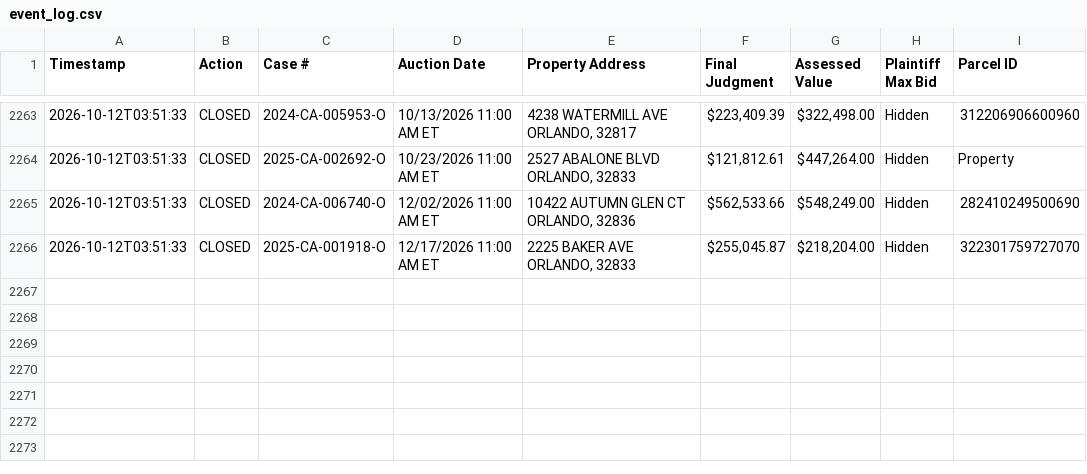
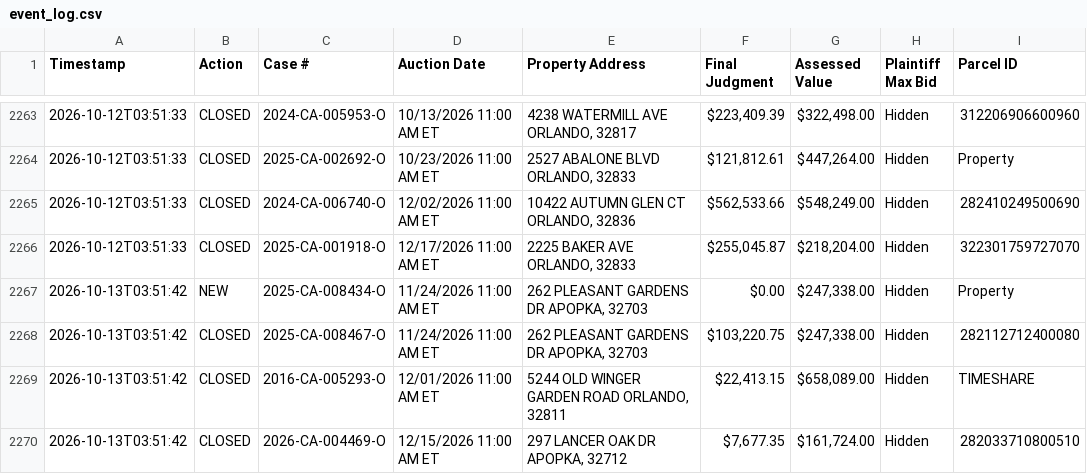
Before and after one commit to figlesias7/Realforeclose-Orange, a CSV file: data/event_log.csv, drawn as a sheet; only a part is shown, gaps mark what is left out.

```diff
--- a/data/event_log.csv
+++ b/data/event_log.csv
@@ -2266 +2266,5 @@ Timestamp,Action,Case #,Auction Date,Property Address,Final Judgment,Assessed Va
 2026-10-12T03:51:33,CLOSED,2025-CA-001918-O,12/17/2026 11:00 AM ET,"2225 BAKER AVE ORLANDO, 32833","$255,045.87","$218,204.00",Hidden,322301759727070
+2026-10-13T03:51:42,NEW,2025-CA-008434-O,11/24/2026 11:00 AM ET,"262 PLEASANT GARDENS DR APOPKA, 32703",$0.00,"$247,338.00",Hidden,Property
+2026-10-13T03:51:42,CLOSED,2025-CA-008467-O,11/24/2026 11:00 AM ET,"262 PLEASANT GARDENS DR APOPKA, 32703","$103,220.75","$247,338.00",Hidden,282112712400080
+2026-10-13T03:51:42,CLOSED,2016-CA-005293-O,12/01/2026 11:00 AM ET,"5244 OLD WINGER GARDEN ROAD ORLANDO, 32811","$22,413.15","$658,089.00",Hidden,TIMESHARE
+2026-10-13T03:51:42,CLOSED,2026-CA-004469-O,12/15/2026 11:00 AM ET,"297 LANCER OAK DR APOPKA, 32712","$7,677.35","$161,724.00",Hidden,282033710800510
```
Also changed, not shown: data/active_foreclosures.csv, data/all_seen.csv, 3 other files.
